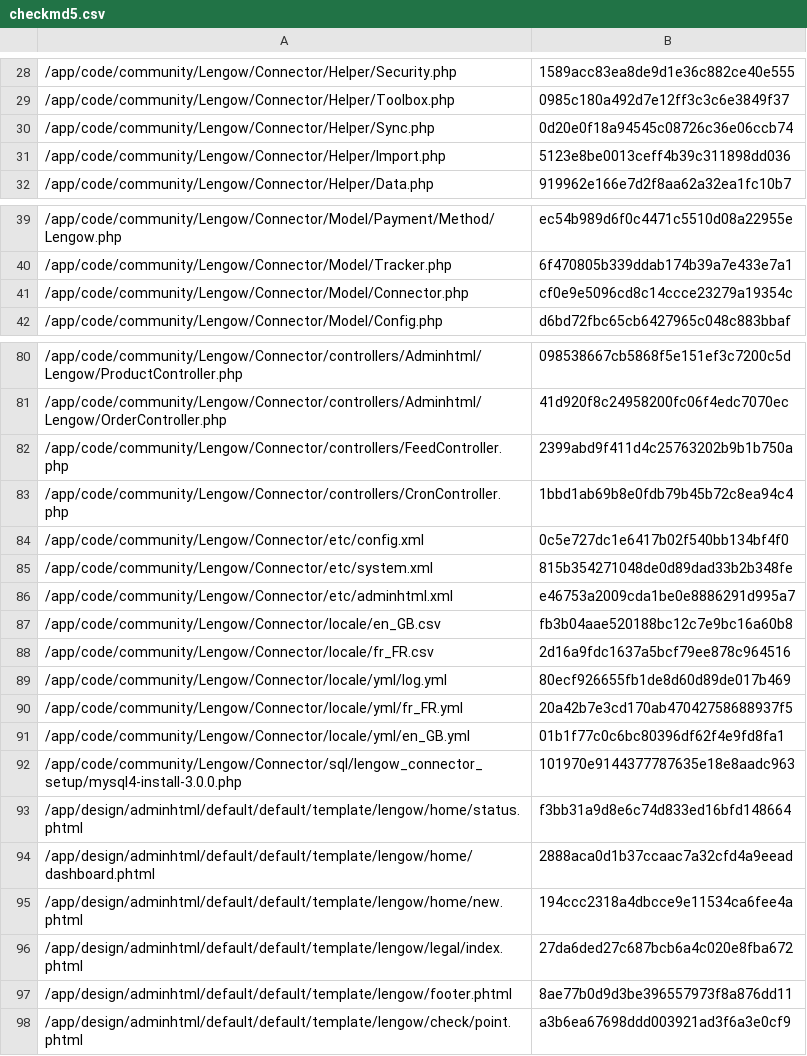
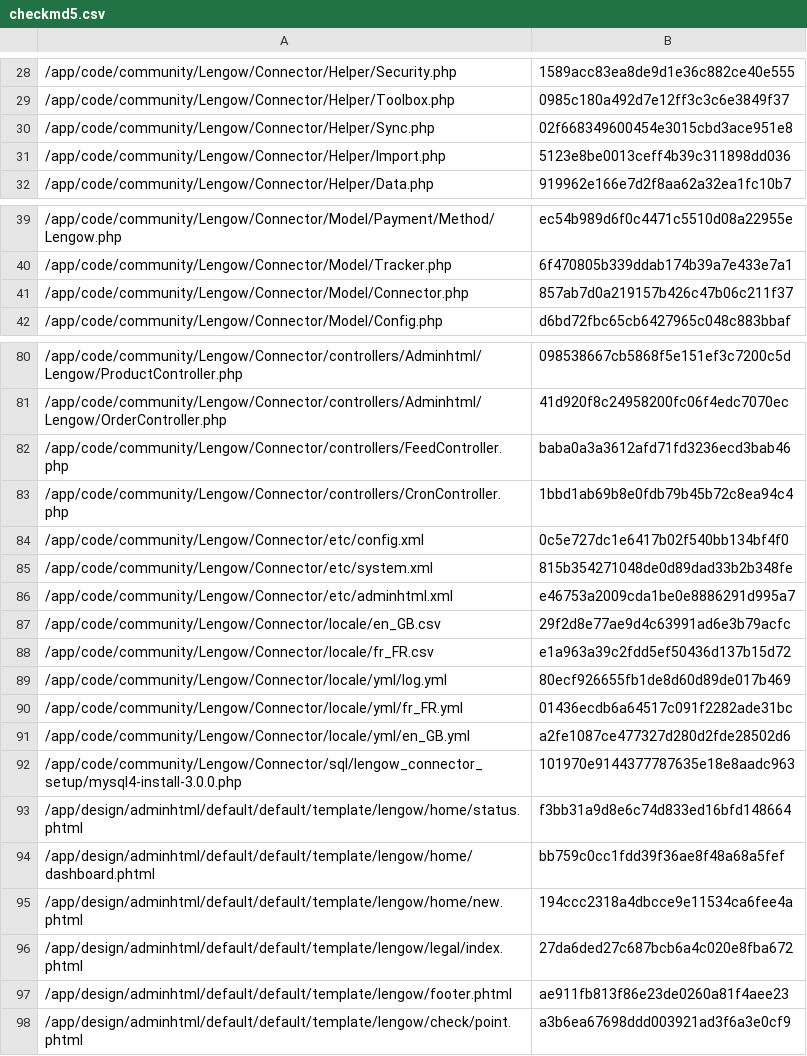
Before and after one commit to lengow/plugin-magento, a CSV file: app/code/community/Lengow/Connector/etc/checkmd5.csv, drawn as a sheet; only a part is shown, gaps mark what is left out.

```diff
--- a/app/code/community/Lengow/Connector/etc/checkmd5.csv
+++ b/app/code/community/Lengow/Connector/etc/checkmd5.csv
@@ -29,3 +29,3 @@
 /app/code/community/Lengow/Connector/Helper/Toolbox.php|0985c180a492d7e12ff3c3c6e3849f37
-/app/code/community/Lengow/Connector/Helper/Sync.php|0d20e0f18a94545c08726c36e06ccb74
+/app/code/community/Lengow/Connector/Helper/Sync.php|02f668349600454e3015cbd3ace951e8
 /app/code/community/Lengow/Connector/Helper/Import.php|5123e8be0013ceff4b39c311898dd036
@@ -40,3 +40,3 @@
 /app/code/community/Lengow/Connector/Model/Tracker.php|6f470805b339ddab174b39a7e433e7a1
-/app/code/community/Lengow/Connector/Model/Connector.php|cf0e9e5096cd8c14ccce23279a19354c
+/app/code/community/Lengow/Connector/Model/Connector.php|857ab7d0a219157b426c47b06c211f37
 /app/code/community/Lengow/Connector/Model/Config.php|d6bd72fbc65cb6427965c048c883bbaf
@@ -81,3 +81,3 @@
 /app/code/community/Lengow/Connector/controllers/Adminhtml/Lengow/OrderController.php|41d920f8c24958200fc06f4edc7070ec
-/app/code/community/Lengow/Connector/controllers/FeedController.php|2399abd9f411d4c25763202b9b1b750a
+/app/code/community/Lengow/Connector/controllers/FeedController.php|baba0a3a3612afd71fd3236ecd3bab46
 /app/code/community/Lengow/Connector/controllers/CronController.php|1bbd1ab69b8e0fdb79b45b72c8ea94c4
@@ -86,13 +86,13 @@
 /app/code/community/Lengow/Connector/etc/adminhtml.xml|e46753a2009cda1be0e8886291d995a7
-/app/code/community/Lengow/Connector/locale/en_GB.csv|fb3b04aae520188bc12c7e9bc16a60b8
-/app/code/community/Lengow/Connector/locale/fr_FR.csv|2d16a9fdc1637a5bcf79ee878c964516
+/app/code/community/Lengow/Connector/locale/en_GB.csv|29f2d8e77ae9d4c63991ad6e3b79acfc
+/app/code/community/Lengow/Connector/locale/fr_FR.csv|e1a963a39c2fdd5ef50436d137b15d72
 /app/code/community/Lengow/Connector/locale/yml/log.yml|80ecf926655fb1de8d60d89de017b469
-/app/code/community/Lengow/Connector/locale/yml/fr_FR.yml|20a42b7e3cd170ab47042758688937f5
-/app/code/community/Lengow/Connector/locale/yml/en_GB.yml|01b1f77c0c6bc80396df62f4e9fd8fa1
+/app/code/community/Lengow/Connector/locale/yml/fr_FR.yml|01436ecdb6a64517c091f2282ade31bc
+/app/code/community/Lengow/Connector/locale/yml/en_GB.yml|a2fe1087ce477327d280d2fde28502d6
 /app/code/community/Lengow/Connector/sql/lengow_connector_setup/mysql4-install-3.0.0.php|101970e9144377787635e18e8aadc963
 /app/design/adminhtml/default/default/template/lengow/home/status.phtml|f3bb31a9d8e6c74d833ed16bfd148664
-/app/design/adminhtml/default/default/template/lengow/home/dashboard.phtml|2888aca0d1b37ccaac7a32cfd4a9eead
+/app/design/adminhtml/default/default/template/lengow/home/dashboard.phtml|bb759c0cc1fdd39f36ae8f48a68a5fef
 /app/design/adminhtml/default/default/template/lengow/home/new.phtml|194ccc2318a4dbcce9e11534ca6fee4a
 /app/design/adminhtml/default/default/template/lengow/legal/index.phtml|27da6ded27c687bcb6a4c020e8fba672
-/app/design/adminhtml/default/default/template/lengow/footer.phtml|8ae77b0d9d3be396557973f8a876dd11
+/app/design/adminhtml/default/default/template/lengow/footer.phtml|ae911fb813f86e23de0260a81f4aee23
 /app/design/adminhtml/default/default/template/lengow/check/point.phtml|a3b6ea67698ddd003921ad3f6a3e0cf9
```
Also changed, not shown: app/code/community/Lengow/Connector/locale/en_GB.csv, app/code/community/Lengow/Connector/locale/fr_FR.csv, 6 other files.
